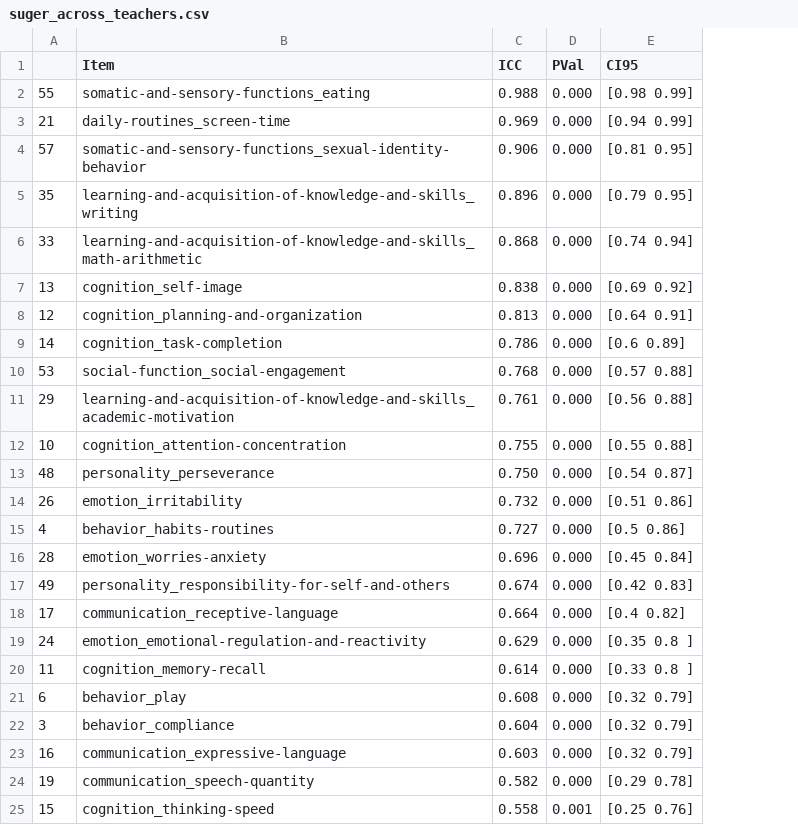
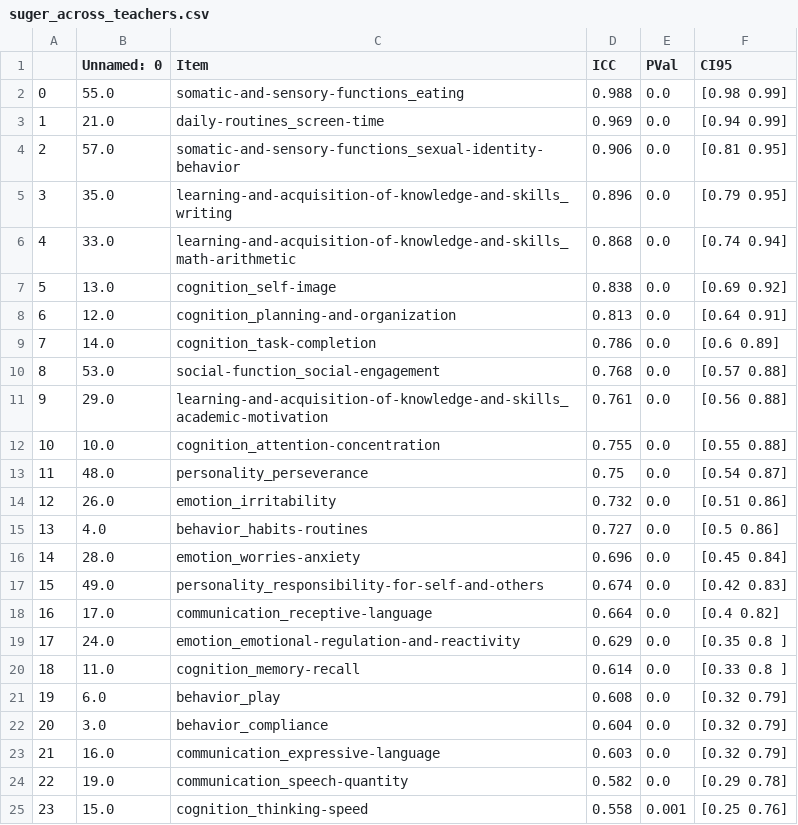
Before and after one commit to charlie42/lisa-school-2024, a CSV file: output/reliability/trr_per_teacher/suger_across_teachers.csv, drawn as a sheet; only a part is shown; removed rows and columns are numbered as before the commit, all else as after; the diff covers the shown part only; the diff names each change by its address in the sheet, - before the commit and + after, or states it on an @@ line.

Commit message:
add grade, trr across schools

```diff
--- a/output/reliability/trr_per_teacher/suger_across_teachers.csv
+++ b/output/reliability/trr_per_teacher/suger_across_teachers.csv
+column B (Unnamed: 0), rows 2-12: 55.0 | 21.0 | 57.0 | 35.0 | 33.0 | 13.0 | 12.0 | 14.0 | 53.0 | 29.0 | 10.0; rows 14-17: 26.0 | 4.0 | 28.0 | 49.0; rows 19-25: 24.0 | 11.0 | 6.0 | 3.0 | 16.0 | 19.0 | 15.0
-A2: 55
+A2: 0
-E2:E12 (PVal): 0.000
+E2:E12 (PVal): 0.0
-A3: 21
+A3: 1
-A4: 57
+A4: 2
-A5: 35
+A5: 3
-A6: 33
+A6: 4
-A7: 13
+A7: 5
-A8: 12
+A8: 6
-A9: 14
+A9: 7
-A10: 53
+A10: 8
-A11: 29
+A11: 9
-row 13: 48 | personality_perseverance | 0.750 | 0.000 | [0.54 0.87]
+row 13: 11 | 48.0 | personality_perseverance | 0.75 | 0.0 | [0.54 0.87]
-A14: 26
+A14: 12
-E14:E17 (PVal): 0.000
+E14:E17 (PVal): 0.0
-A15: 4
+A15: 13
-A16: 28
+A16: 14
-A17: 49
+A17: 15
+row 18: 16 | 17.0 | communication_receptive-language | 0.664 | 0.0 | [0.4 0.82]
-C19 (Item): communication_receptive-language
+C19 (Item): emotion_emotional-regulation-and-reactivity
-D19 (ICC): 0.664
+D19 (ICC): 0.629
-E19 (PVal): 0.000
+E19 (PVal): 0.0
-F19 (CI95): [0.4 0.82]
+F19 (CI95): [0.35 0.8 ]
-row 19: 24 | emotion_emotional-regulation-and-reactivity | 0.629 | 0.000 | [0.35 0.8 ]
-A20: 11
+A20: 18
-E20:E24 (PVal): 0.000
+E20:E24 (PVal): 0.0
-A21: 6
+A21: 19
-A22: 3
+A22: 20
-A23: 16
+A23: 21
-A24: 19
+A24: 22
-A25: 15
+A25: 23
```
Also changed, not shown: 7 added rows, 6 removed rows and 34 edited cells elsewhere in this file, output/reliability/irr_clichy_good_trr.csv, output/reliability/irr_suger_good_trr.csv, 8 other files.
